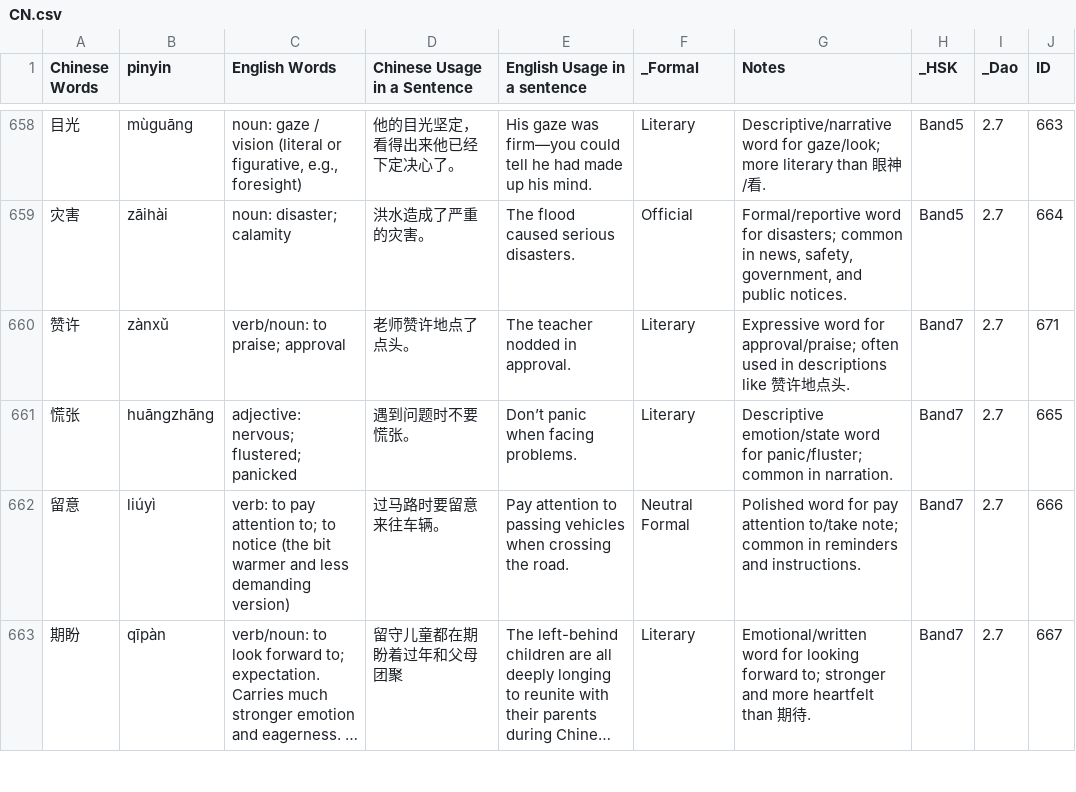
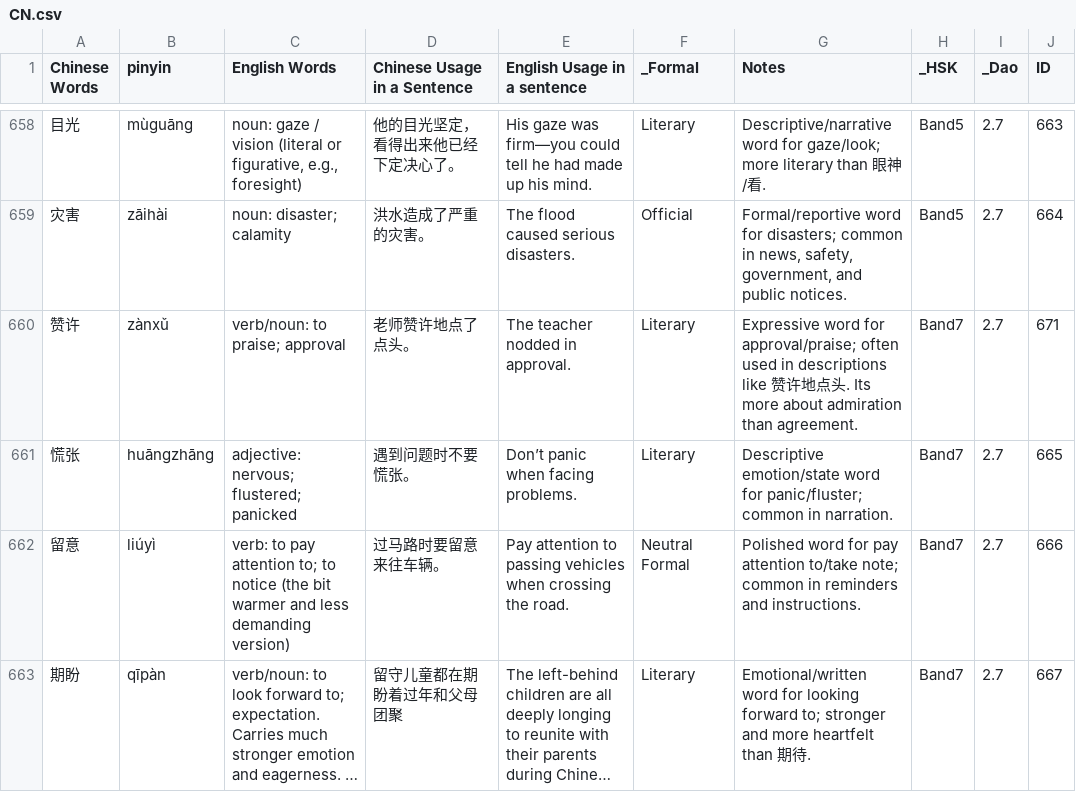
Before and after one commit to gcwwgithub/Website, a CSV file: ChineseQuizNew/data/CN.csv, drawn as a sheet; only a part is shown, gaps mark what is left out; long unchanged cells end in …; the diff covers the shown part only; the diff names each change by its address in the sheet, - before the commit and + after, or states it on an @@ line.

```diff
--- a/ChineseQuizNew/data/CN.csv
+++ b/ChineseQuizNew/data/CN.csv
-G660 (Notes): …头.
+G660 (Notes): …头. Its more about admiration than agreement.
```
Also changed, not shown: 6 edited cells elsewhere in this file, ChineseQuizNew/data/TRANSLATE.csv.
